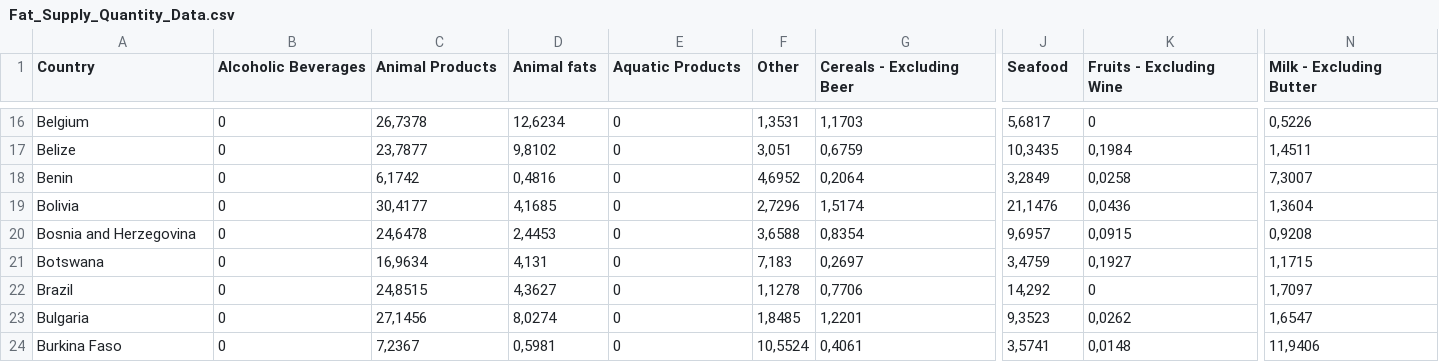
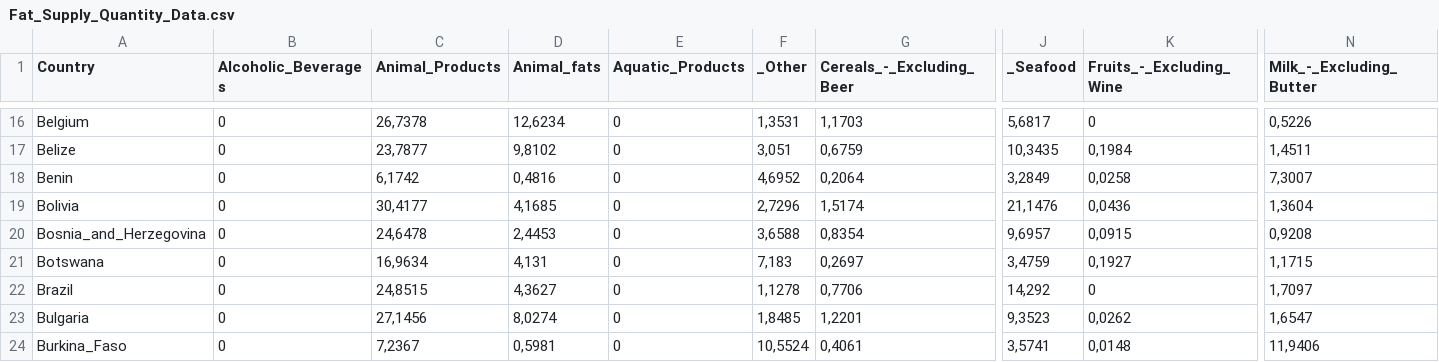
Before and after one commit to jandresfp11/IA, a CSV file: Fat_Supply_Quantity_Data.csv, drawn as a sheet; only a part is shown, gaps mark what is left out; the diff covers the shown part only; the diff names each change by its address in the sheet, - before the commit and + after, or states it on an @@ line.

```diff
--- a/Fat_Supply_Quantity_Data.csv
+++ b/Fat_Supply_Quantity_Data.csv
-B1: Alcoholic Beverages
+B1: Alcoholic_Beverages
-C1: Animal Products
+C1: Animal_Products
-D1: Animal fats
+D1: Animal_fats
-E1: Aquatic Products
+E1: Aquatic_Products
-F1: Other
+F1: _Other
-G1: Cereals - Excluding Beer
+G1: Cereals_-_Excluding_Beer
-J1: Seafood
+J1: _Seafood
-K1: Fruits - Excluding Wine
+K1: Fruits_-_Excluding_Wine
-N1: Milk - Excluding Butter
+N1: Milk_-_Excluding_Butter
-A20 (Country): Bosnia and Herzegovina
+A20 (Country): Bosnia_and_Herzegovina
-A24 (Country): Burkina Faso
+A24 (Country): Burkina_Faso
```
Also changed, not shown: 36 edited cells elsewhere in this file.
